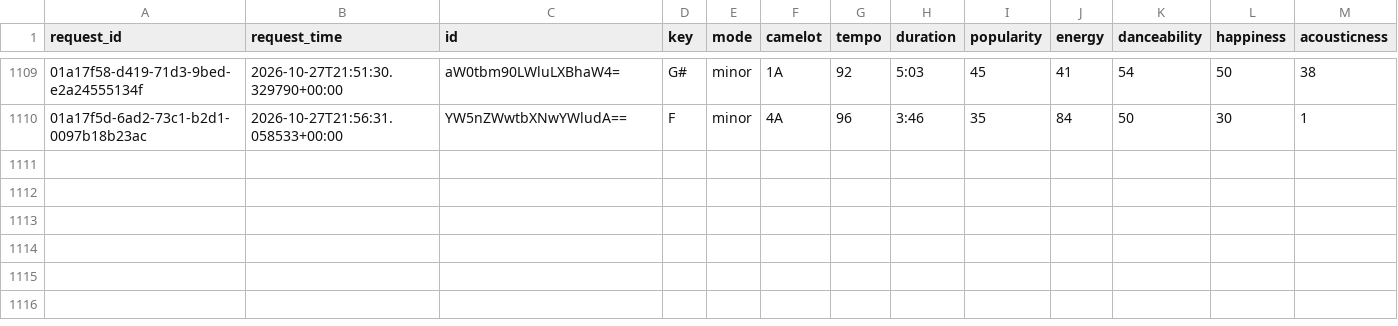
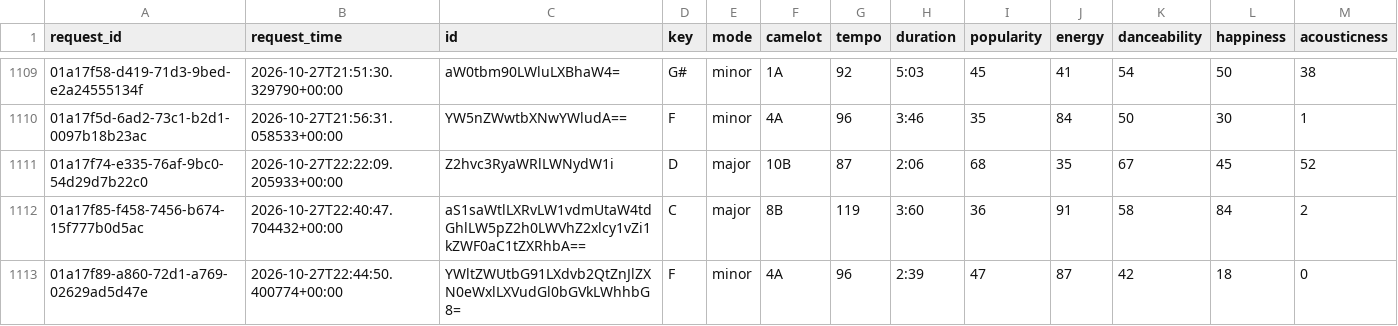
Before and after one commit to jdmremi/kcpr, a CSV file: track_analysis.csv, drawn as a sheet; only a part is shown, gaps mark what is left out; rows hold the shown columns only; the diff names each change by its address in the sheet, - before the commit and + after, or states it on an @@ line.

```diff
--- a/track_analysis.csv
+++ b/track_analysis.csv
+row 1111: 01a17f74-e335-76af-9bc0-54d29d7b22c0 | 2026-10-27T22:22:09.205933+00:00 | Z2hvc3RyaWRlLWNydW1i | D | major | 10B | 87 | 2:06 | 68 | 35 | 67 | 45 | 52
+row 1112: 01a17f85-f458-7456-b674-15f777b0d5ac | 2026-10-27T22:40:47.704432+00:00 | aS1saWtlLXRvLW1vdmUtaW4tdGhlLW5pZ2h0LWVhZ2xlcy1vZi1kZWF0aC1tZXRhbA== | C | major | 8B | 119 | 3:60 | 36 | 91 | 58 | 84 | 2
+row 1113: 01a17f89-a860-72d1-a769-02629ad5d47e | 2026-10-27T22:44:50.400774+00:00 | YWltZWUtbG91LXdvb2QtZnJlZXN0eWxlLXVudGl0bGVkLWhhbG8= | F | minor | 4A | 96 | 2:39 | 47 | 87 | 42 | 18 | 0
```
Also changed, not shown: now_playing.csv, track_metadata.csv, 1 other file.
